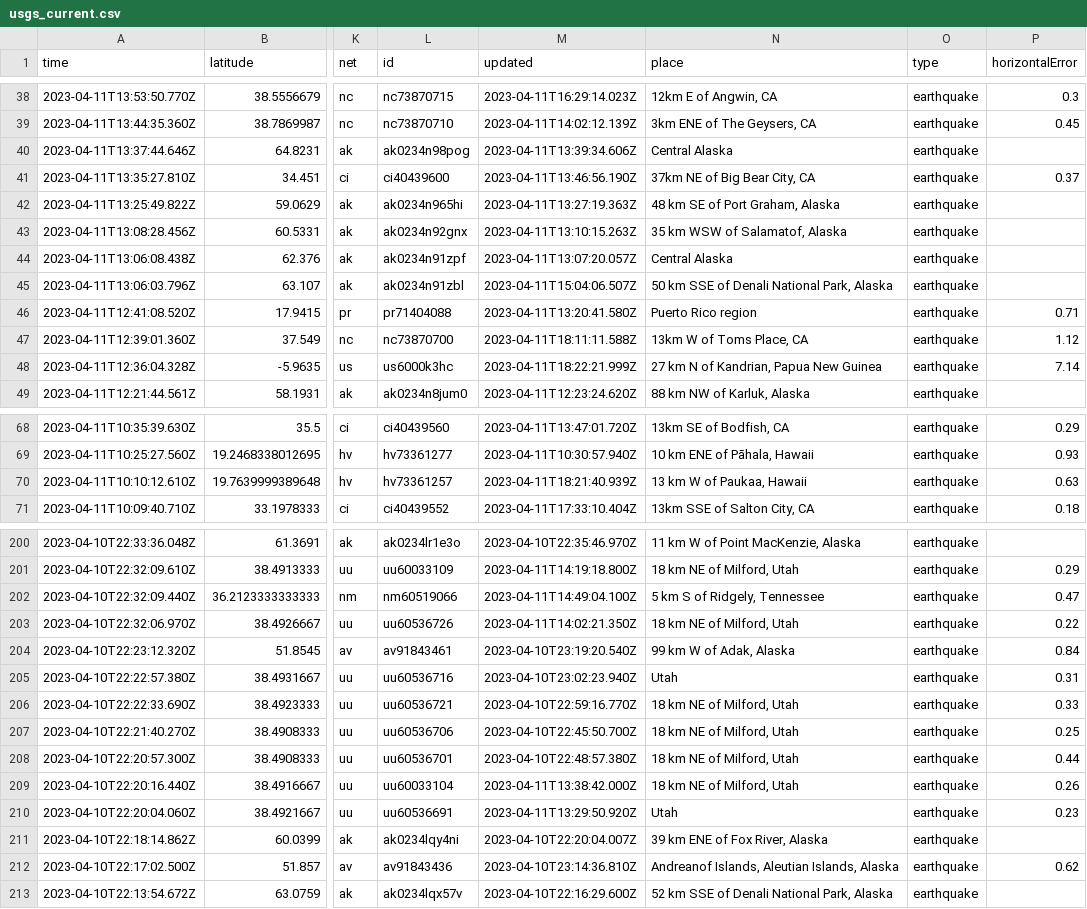
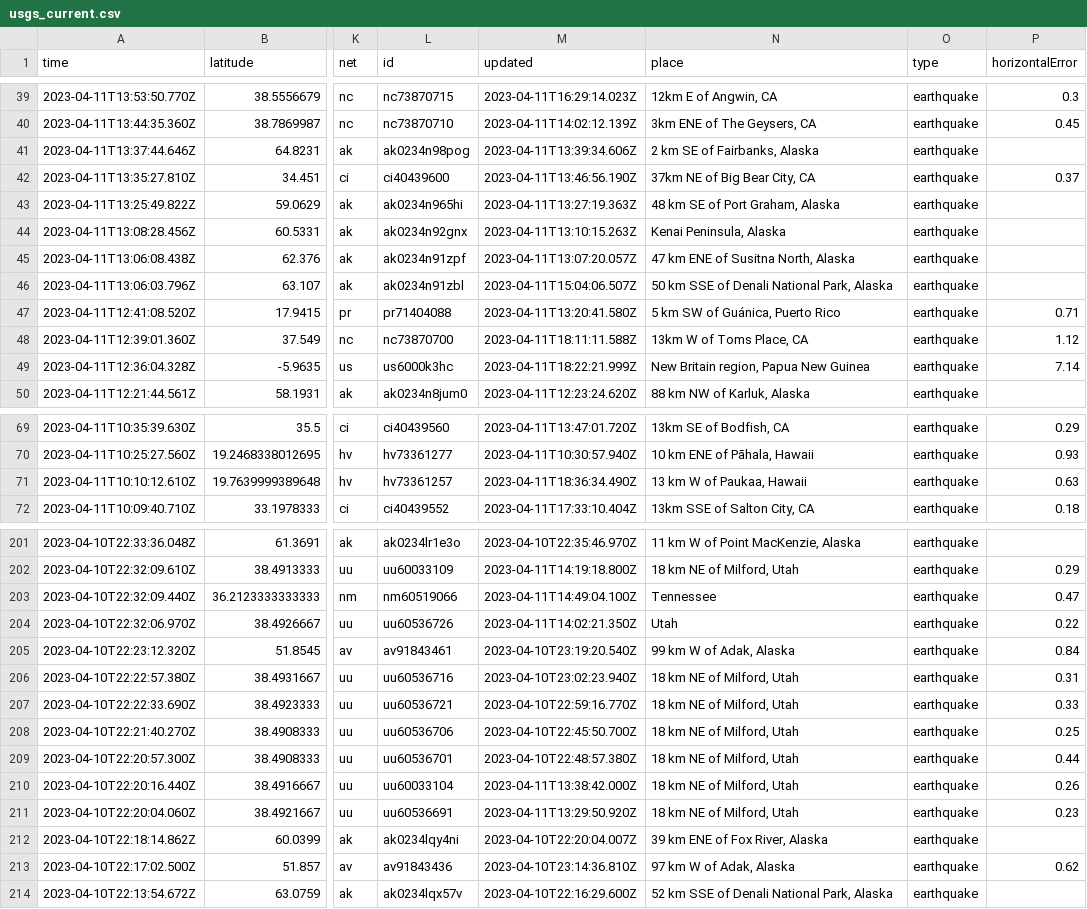
Before and after one commit to aadittambe/github-action-1, a CSV file: usgs_current.csv, drawn as a sheet; only a part is shown, gaps mark what is left out; addresses are those after the commit; the diff covers the shown part only; the diff names each change by its address in the sheet, - before the commit and + after, or states it on an @@ line.

```diff
--- a/usgs_current.csv
+++ b/usgs_current.csv
-N41 (place): Central Alaska
+N41 (place): 2 km SE of Fairbanks, Alaska
-N44 (place): 35 km WSW of Salamatof, Alaska
+N44 (place): Kenai Peninsula, Alaska
-N45 (place): Central Alaska
+N45 (place): 47 km ENE of Susitna North, Alaska
-N47 (place): Puerto Rico region
+N47 (place): 5 km SW of Guánica, Puerto Rico
-N49 (place): 27 km N of Kandrian, Papua New Guinea
+N49 (place): New Britain region, Papua New Guinea
-M71 (updated): 2023-04-11T18:21:40.939Z
+M71 (updated): 2023-04-11T18:36:34.490Z
-N203 (place): 5 km S of Ridgely, Tennessee
+N203 (place): Tennessee
-N204 (place): 18 km NE of Milford, Utah
+N204 (place): Utah
-N206 (place): Utah
+N206 (place): 18 km NE of Milford, Utah
-N211 (place): Utah
+N211 (place): 18 km NE of Milford, Utah
-N213 (place): Andreanof Islands, Aleutian Islands, Alaska
+N213 (place): 97 km W of Adak, Alaska
```
Also changed, not shown: 1 added row, 2 removed rows and 40 edited cells elsewhere in this file.
